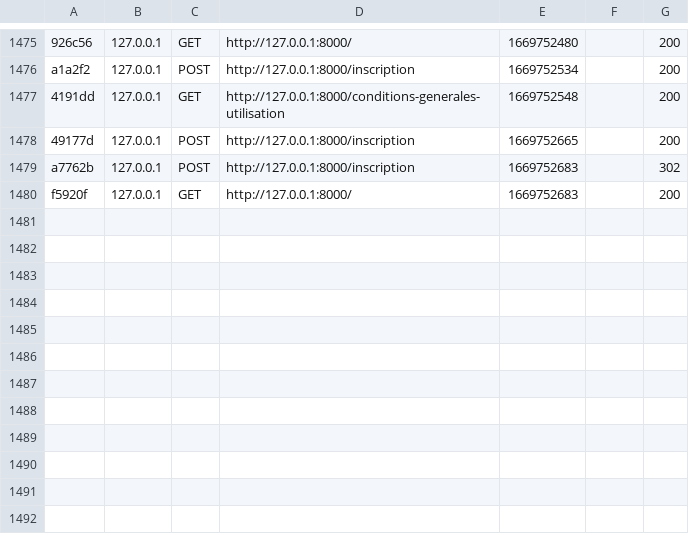
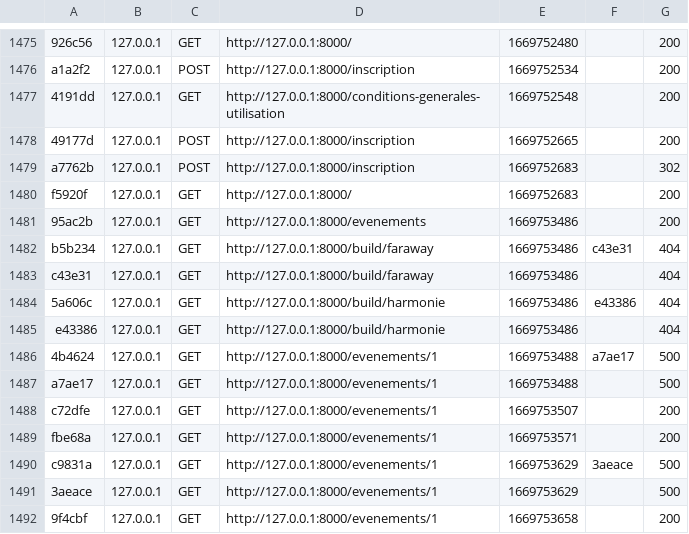
Before and after one commit to julesbsz/SAE301, a CSV file: var/cache/dev/profiler/index.csv, drawn as a sheet; only a part is shown, gaps mark what is left out; the diff names each change by its address in the sheet, - before the commit and + after, or states it on an @@ line.

```diff
--- a/var/cache/dev/profiler/index.csv
+++ b/var/cache/dev/profiler/index.csv
+row 1481: 95ac2b | 127.0.0.1 | GET | http://127.0.0.1:8000/evenements | 1669753486 |  | 200
+row 1482: b5b234 | 127.0.0.1 | GET | http://127.0.0.1:8000/build/faraway | 1669753486 | c43e31 | 404
+row 1483: c43e31 | 127.0.0.1 | GET | http://127.0.0.1:8000/build/faraway | 1669753486 |  | 404
+row 1484: 5a606c | 127.0.0.1 | GET | http://127.0.0.1:8000/build/harmonie | 1669753486 | e43386 | 404
+row 1485: e43386 | 127.0.0.1 | GET | http://127.0.0.1:8000/build/harmonie | 1669753486 |  | 404
+row 1486: 4b4624 | 127.0.0.1 | GET | http://127.0.0.1:8000/evenements/1 | 1669753488 | a7ae17 | 500
+row 1487: a7ae17 | 127.0.0.1 | GET | http://127.0.0.1:8000/evenements/1 | 1669753488 |  | 500
+row 1488: c72dfe | 127.0.0.1 | GET | http://127.0.0.1:8000/evenements/1 | 1669753507 |  | 200
+row 1489: fbe68a | 127.0.0.1 | GET | http://127.0.0.1:8000/evenements/1 | 1669753571 |  | 200
+row 1490: c9831a | 127.0.0.1 | GET | http://127.0.0.1:8000/evenements/1 | 1669753629 | 3aeace | 500
+row 1491: 3aeace | 127.0.0.1 | GET | http://127.0.0.1:8000/evenements/1 | 1669753629 |  | 500
+row 1492: 9f4cbf | 127.0.0.1 | GET | http://127.0.0.1:8000/evenements/1 | 1669753658 |  | 200
```
Also changed, not shown: 20 other files.
